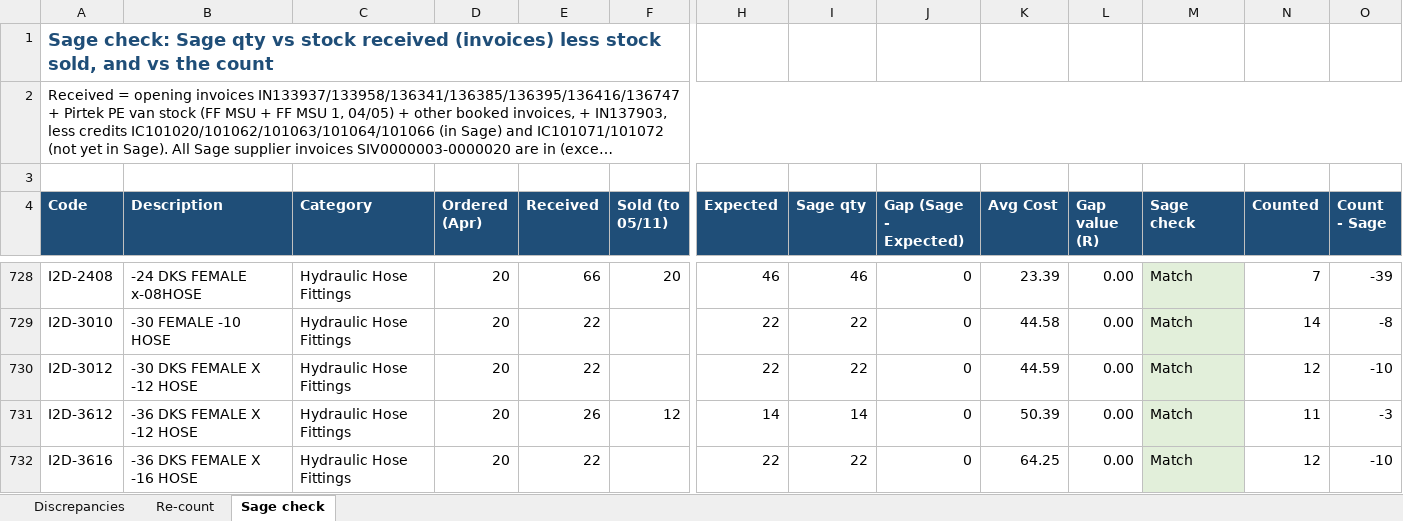
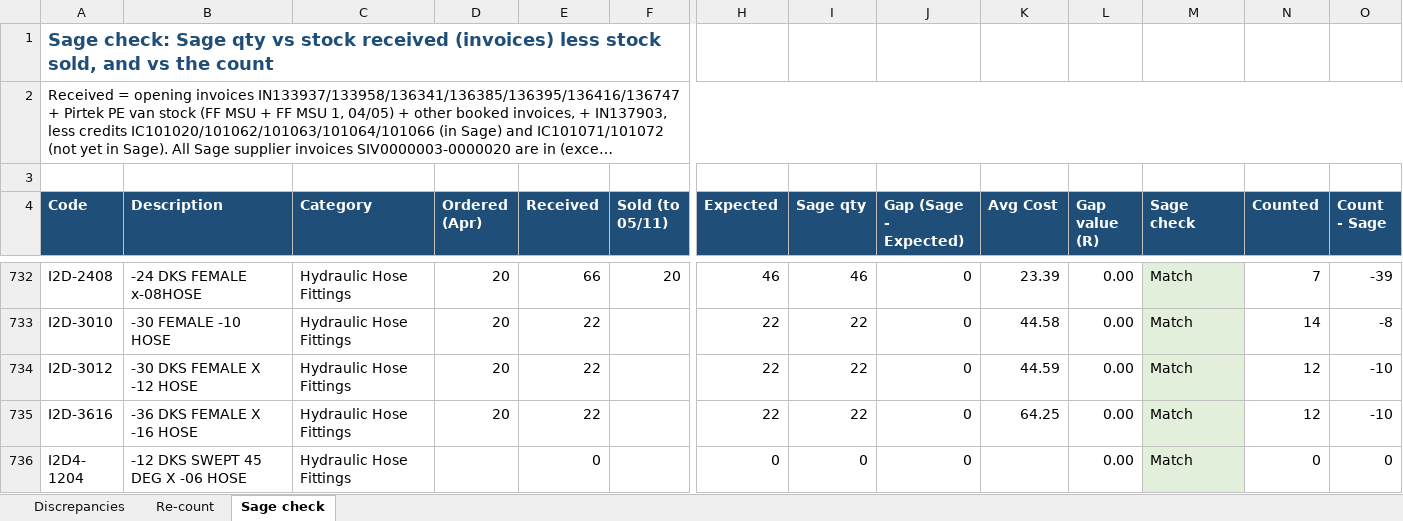
Before and after one commit to MichaelB1300/Forceflex-stock-live, an Excel workbook: Forceflex_Discrepancies.xlsx, sheet Sage check, drawn as a sheet; only a part is shown, gaps mark what is left out; the shorter side is filled out with more unchanged rows; long unchanged cells end in …; values as stored, in another font and other column widths than the file's, no borders; charts and pictures not drawn; removed rows and columns are numbered as before the commit, all else as after; rows hold the shown columns only; the diff covers the shown part only; the diff names each change by its address in the sheet, - before the commit and + after, or states it on an @@ line.

```diff
--- a/Forceflex_Discrepancies.xlsx (sheet Sage check)
+++ b/Forceflex_Discrepancies.xlsx (sheet Sage check)
-row 731: I2D-3612 | -36 DKS FEMALE X -12 HOSE | Hydraulic Hose Fittings | 20 | 26 | 12 | 14 | 14 | 0 | 50.39 | 0.00 | Match | 11 | -3
```
Also changed, not shown: 10 added rows and 9 removed rows elsewhere in this sheet, Forceflex_Sage_Fix_Checklist.xlsx, Forceflex_Sage_Fix_List.xlsx, 5 other files.
